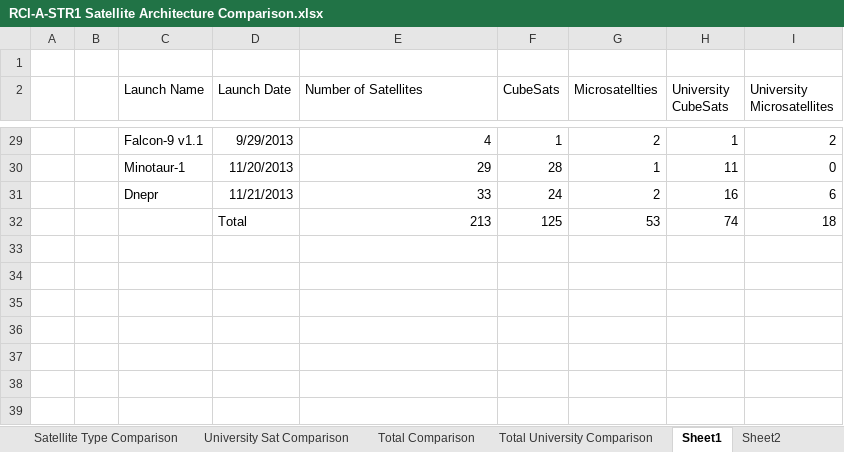
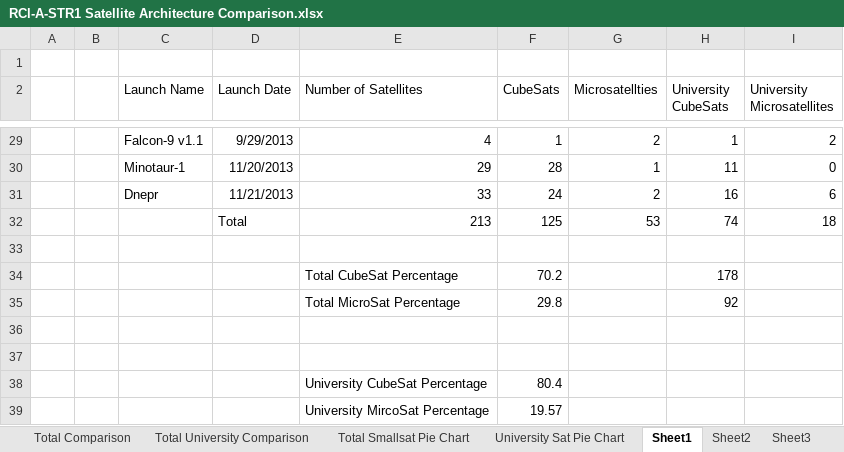
Before and after one commit to RascalSeniorDesign/Preliminary-Design, an Excel workbook: CMQA/Constraint References/RCl-A-STR1 Satellite Architecture Comparison.xlsx, sheet Sheet1, drawn as a sheet; only a part is shown, gaps mark what is left out; values as stored, in another font and other column widths than the file's, no borders; the diff names each change by its address in the sheet, - before the commit and + after, or states it on an @@ line.

Commit message:
Added pie chart comparisons

```diff
--- a/CMQA/Constraint References/RCl-A-STR1 Satellite Architecture Comparison.xlsx (sheet Sheet1)
+++ b/CMQA/Constraint References/RCl-A-STR1 Satellite Architecture Comparison.xlsx (sheet Sheet1)
+sheet tab: Total Smallsat Pie Chart
+sheet tab: University Sat Pie Chart
+row 33: (empty)
+row 34:  |  |  |  | Total CubeSat Percentage | 70.2 |  | 178
+row 35:  |  |  |  | Total MicroSat Percentage | 29.8 |  | 92
+row 36: (empty)
+row 37: (empty)
+row 38:  |  |  |  | University CubeSat Percentage | 80.4
+row 39:  |  |  |  | University MircoSat Percentage | 19.57
```
Also changed, not shown: charts or pictures.
